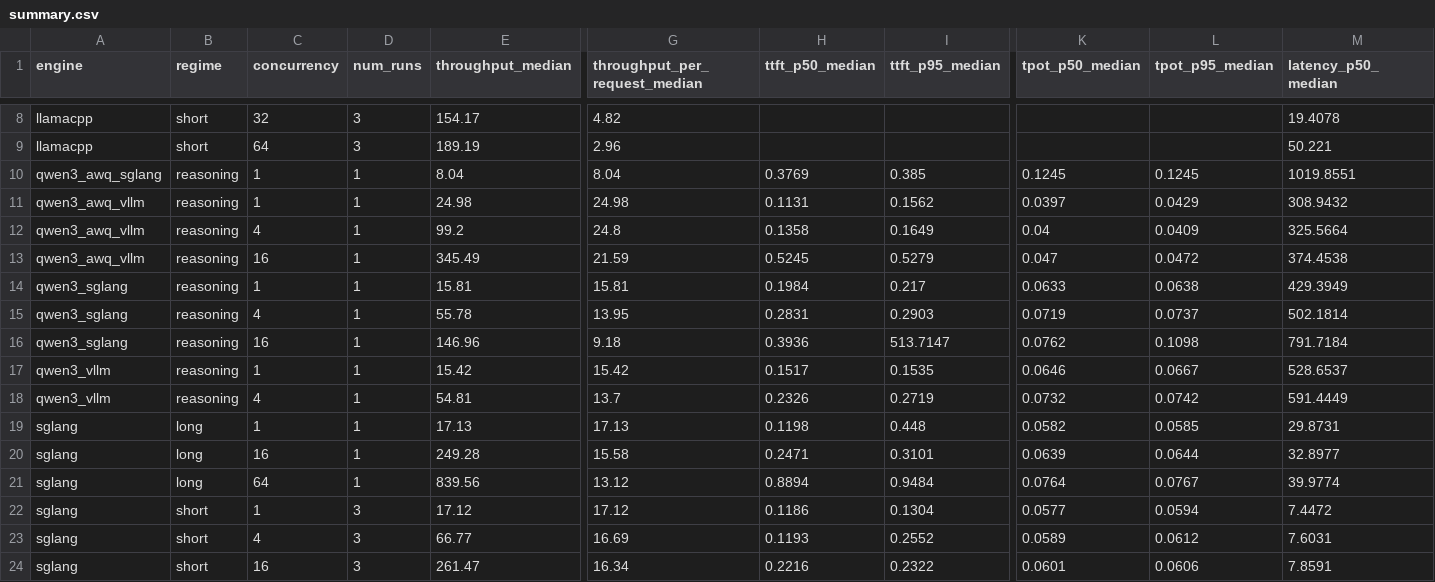
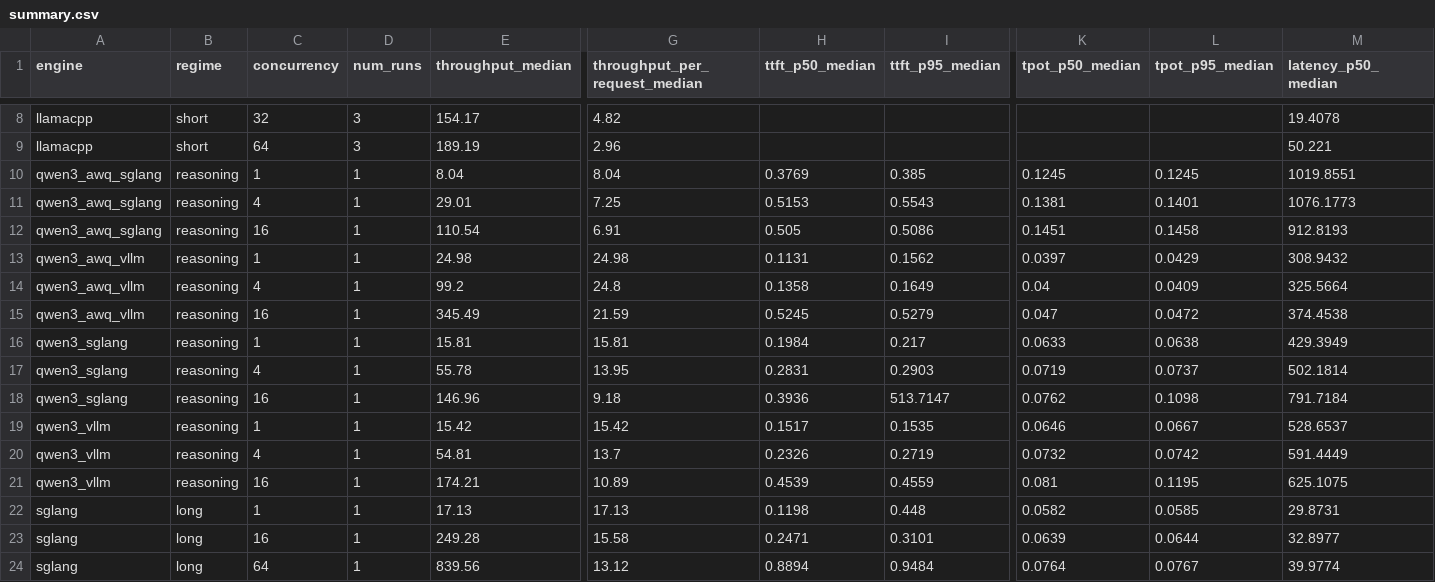
Before and after one commit to ree2raz/inference-bench, a CSV file: results/summary.csv, drawn as a sheet; only a part is shown, gaps mark what is left out; the shorter side is filled out with more unchanged rows; rows hold the shown columns only; the diff names each change by its address in the sheet, - before the commit and + after, or states it on an @@ line.

Commit message:
Complete all reasoning benchmarks: qwen3_vllm c=16, qwen3_awq_sglang c=4 & c=16
- All 12 reasoning configs now complete (4 engines × 3 concurrencies)
- Dashboard: no more null gaps in reasoning data
- Fixes: Modal timeout 180→360 min, httpx timeout 600→1800s
- Section reorder: BLUF layout (winners/findings before methodology)

```diff
--- a/results/summary.csv
+++ b/results/summary.csv
+row 11: qwen3_awq_sglang | reasoning | 4 | 1 | 29.01 | 7.25 | 0.5153 | 0.5543 | 0.1381 | 0.1401 | 1076.1773
+row 12: qwen3_awq_sglang | reasoning | 16 | 1 | 110.54 | 6.91 | 0.505 | 0.5086 | 0.1451 | 0.1458 | 912.8193
+row 21: qwen3_vllm | reasoning | 16 | 1 | 174.21 | 10.89 | 0.4539 | 0.4559 | 0.081 | 0.1195 | 625.1075
```
Also changed, not shown: 5 other files.
